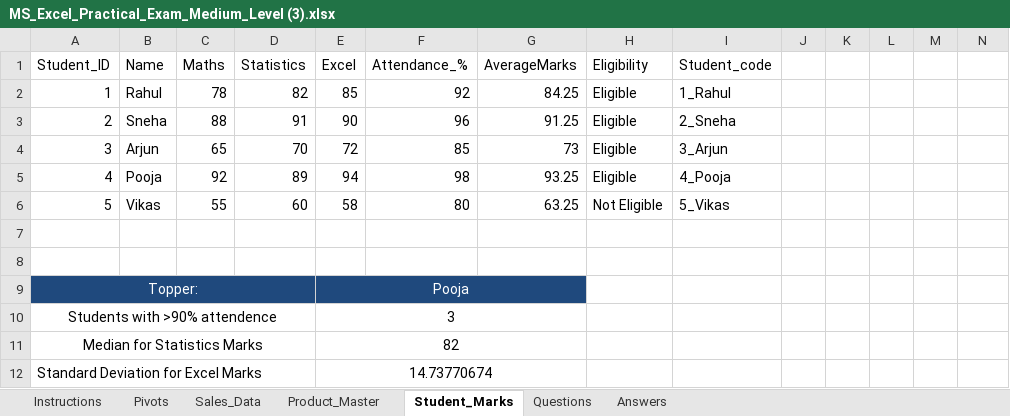
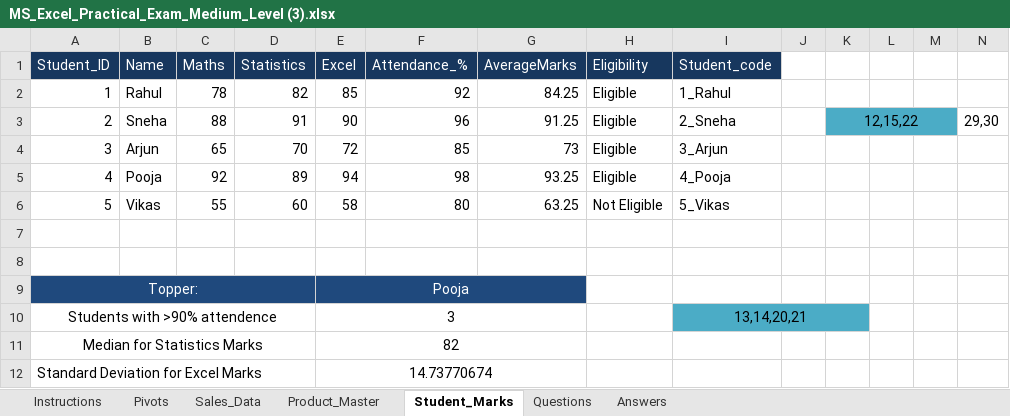
Before and after one commit to RohitSharma-DA/temp, an Excel workbook: MS_Excel_Practical_Exam_Medium_Level (3).xlsx, sheet Student_Marks, drawn as a sheet; values as stored, in another font and other column widths than the file's, no borders; the diff names each change by its address in the sheet, - before the commit and + after, or states it on an @@ line.

```diff
--- a/MS_Excel_Practical_Exam_Medium_Level (3).xlsx (sheet Student_Marks)
+++ b/MS_Excel_Practical_Exam_Medium_Level (3).xlsx (sheet Student_Marks)
@@ A1:I1 fill: none → #17375E, text colour: black → #FFFFFF @@
-K3: (empty)
+K3: 12,15,22
-K3:M3 fill: none
+K3:M3 fill: #4BACC6
+K3:M3 merged
-N3: (empty)
+N3: 29,30
-I10 (Student_code): (empty)
+I10 (Student_code): 13,14,20,21
-I10:K10 fill: none
+I10:K10 fill: #4BACC6
+I10:K10 merged
```
Also changed, not shown: sheet Sales_Data, sheet Pivots, charts or pictures.
